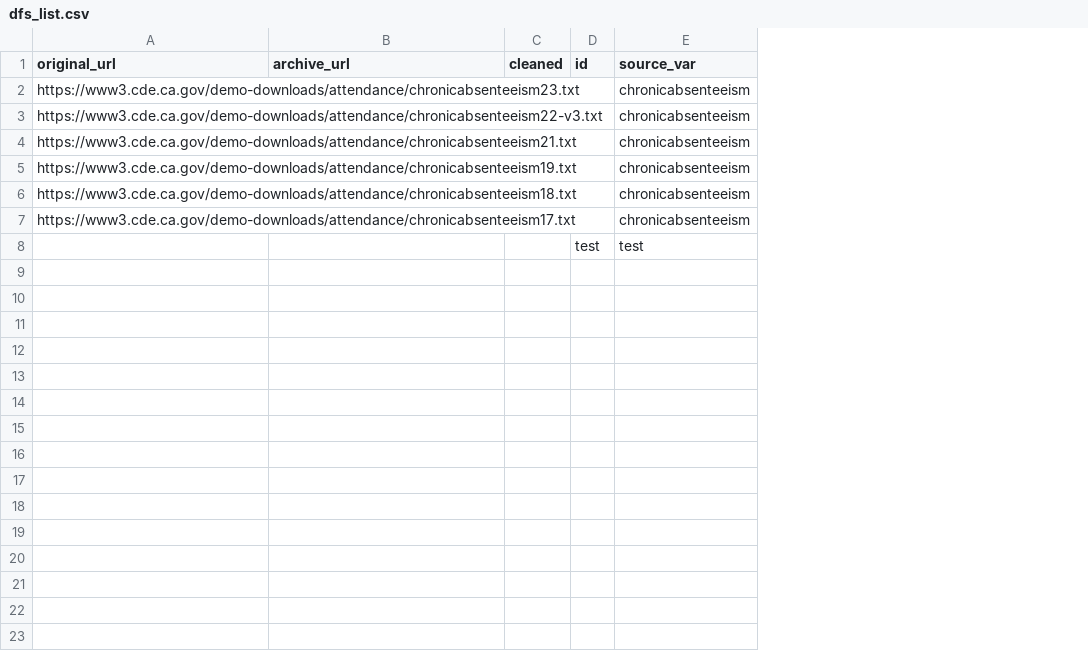
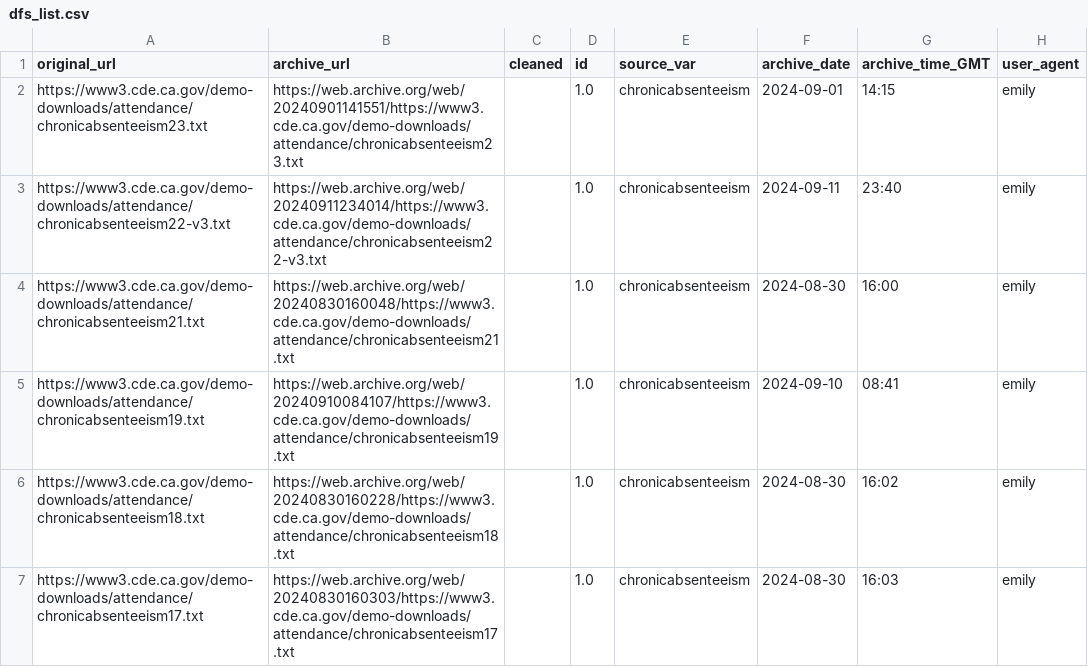
Before and after one commit to emilyksanders/CA_dropout_rates, a CSV file: 05_data_list_and_processing_script/dfs_list.csv, drawn as a sheet; removed rows and columns are numbered as before the commit, all else as after; the diff names each change by its address in the sheet, - before the commit and + after, or states it on an @@ line.

```diff
--- a/05_data_list_and_processing_script/dfs_list.csv
+++ b/05_data_list_and_processing_script/dfs_list.csv
+column F (archive_date), rows 2-7: 2024-09-01 | 2024-09-11 | 2024-08-30 | 2024-09-10 | 2024-08-30 | 2024-08-30
+column G (archive_time_GMT), rows 2-7: 14:15 | 23:40 | 16:00 | 08:41 | 16:02 | 16:03
+column H (user_agent), rows 2-7: all emily
-B2 (archive_url): (empty)
+B2 (archive_url): https://web.archive.org/web/20240901141551/https://www3.cde.ca.gov/demo-downloads/attendance/chronicabsenteeism23.txt
-D2:D7 (id): (empty)
+D2:D7 (id): 1.0
-B3 (archive_url): (empty)
+B3 (archive_url): https://web.archive.org/web/20240911234014/https://www3.cde.ca.gov/demo-downloads/attendance/chronicabsenteeism22-v3.txt
-B4 (archive_url): (empty)
+B4 (archive_url): https://web.archive.org/web/20240830160048/https://www3.cde.ca.gov/demo-downloads/attendance/chronicabsenteeism21.txt
-B5 (archive_url): (empty)
+B5 (archive_url): https://web.archive.org/web/20240910084107/https://www3.cde.ca.gov/demo-downloads/attendance/chronicabsenteeism19.txt
-B6 (archive_url): (empty)
+B6 (archive_url): https://web.archive.org/web/20240830160228/https://www3.cde.ca.gov/demo-downloads/attendance/chronicabsenteeism18.txt
-B7 (archive_url): (empty)
+B7 (archive_url): https://web.archive.org/web/20240830160303/https://www3.cde.ca.gov/demo-downloads/attendance/chronicabsenteeism17.txt
-row 8:  |  |  | test | test
```
Also changed, not shown: 1 other file.
